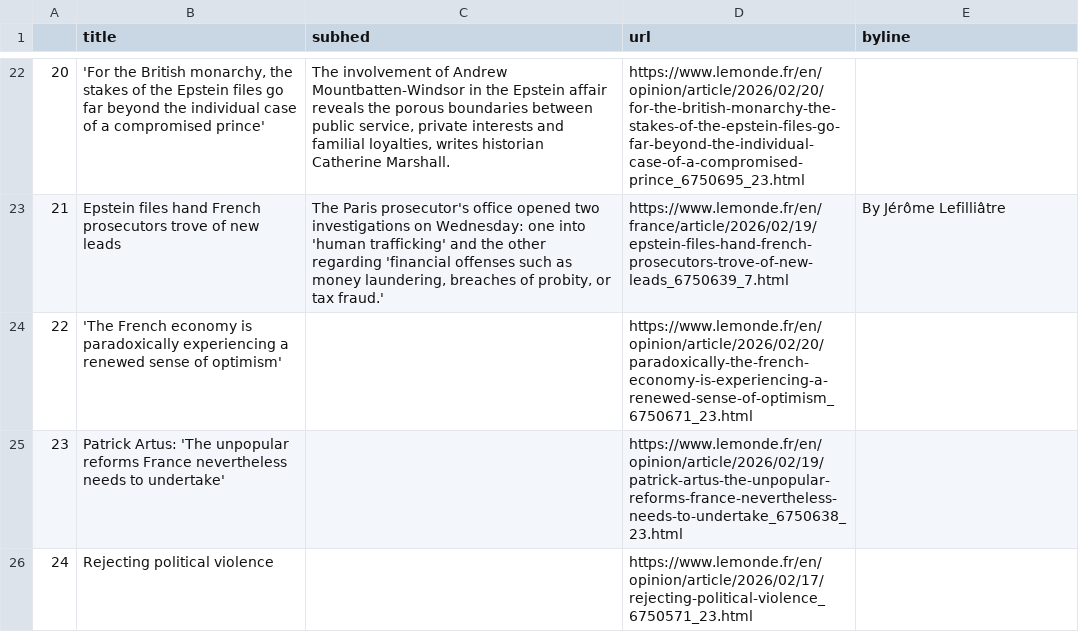
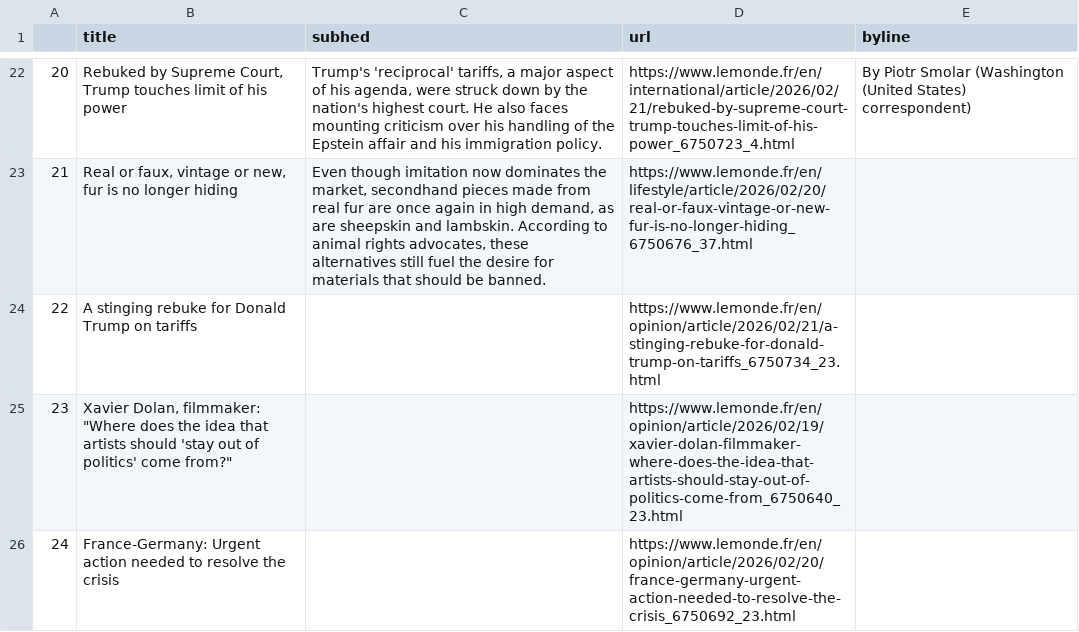
Before and after one commit to Levin-Ari/homework-7, a CSV file: le_monde.csv, drawn as a sheet; only a part is shown, gaps mark what is left out; the diff covers the shown part only.

```diff
--- a/le_monde.csv
+++ b/le_monde.csv
@@ -22,5 +22,5 @@
-20,"'For the British monarchy, the stakes of the Epstein files go far beyond the individual case of a compromised prince'","The involvement of Andrew Mountbatten-Windsor in the Epstein affair reveals the porous boundaries between public service, private interests and familial loyalties, writes historian Catherine Marshall.",https://www.lemonde.fr/en/opinion/article/2026/02/20/for-the-british-monarchy-the-stakes-of-the-epstein-files-go-far-beyond-the-individual-case-of-a-compromised-prince_6750695_23.html,
-21,Epstein files hand French prosecutors trove of new leads,"The Paris prosecutor's office opened two investigations on Wednesday: one into 'human trafficking' and the other regarding 'financial offenses such as money laundering, breaches of probity, or tax fraud.'",https://www.lemonde.fr/en/france/article/2026/02/19/epstein-files-hand-french-prosecutors-trove-of-new-leads_6750639_7.html,  By Jérôme Lefilliâtre
-22,'The French economy is paradoxically experiencing a renewed sense of optimism',,https://www.lemonde.fr/en/opinion/article/2026/02/20/paradoxically-the-french-economy-is-experiencing-a-renewed-sense-of-optimism_6750671_23.html,
-23,Patrick Artus: 'The unpopular reforms France nevertheless needs to undertake',,https://www.lemonde.fr/en/opinion/article/2026/02/19/patrick-artus-the-unpopular-reforms-france-nevertheless-needs-to-undertake_6750638_23.html,
-24,Rejecting political violence,,https://www.lemonde.fr/en/opinion/article/2026/02/17/rejecting-political-violence_6750571_23.html,
+20,"Rebuked by Supreme Court, Trump touches limit of his power","Trump's 'reciprocal' tariffs, a major aspect of his agenda, were struck down by the nation's highest court. He also faces mounting criticism over his handling of the Epstein affair and his immigration policy.",https://www.lemonde.fr/en/international/article/2026/02/21/rebuked-by-supreme-court-trump-touches-limit-of-his-power_6750723_4.html,  By Piotr Smolar (Washington (United States) correspondent)
+21,"Real or faux, vintage or new, fur is no longer hiding","Even though imitation now dominates the market, secondhand pieces made from real fur are once again in high demand, as are sheepskin and lambskin. According to animal rights advocates, these alternatives still fuel the desire for materials that should be banned.",https://www.lemonde.fr/en/lifestyle/article/2026/02/20/real-or-faux-vintage-or-new-fur-is-no-longer-hiding_6750676_37.html,
+22,A stinging rebuke for Donald Trump on tariffs,,https://www.lemonde.fr/en/opinion/article/2026/02/21/a-stinging-rebuke-for-donald-trump-on-tariffs_6750734_23.html,
+23,"Xavier Dolan, filmmaker: ""Where does the idea that artists should 'stay out of politics' come from?""",,https://www.lemonde.fr/en/opinion/article/2026/02/19/xavier-dolan-filmmaker-where-does-the-idea-that-artists-should-stay-out-of-politics-come-from_6750640_23.html,
+24,France-Germany: Urgent action needed to resolve the crisis,,https://www.lemonde.fr/en/opinion/article/2026/02/20/france-germany-urgent-action-needed-to-resolve-the-crisis_6750692_23.html,
```
Also changed, not shown: 60 edited cells elsewhere in this file.
